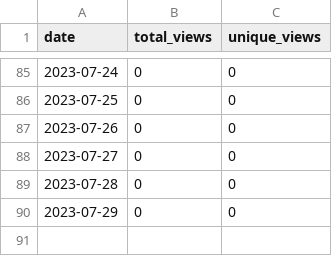
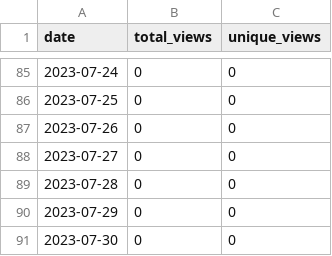
Before and after one commit to merrymitch/COMP5120, a CSV file: .traffic/views.csv, drawn as a sheet; only a part is shown, gaps mark what is left out.

```diff
--- a/.traffic/views.csv
+++ b/.traffic/views.csv
@@ -90 +90,2 @@ date,total_views,unique_views
 2023-07-29,0,0
+2023-07-30,0,0
```
Also changed, not shown: .traffic/clones.csv, 3 other files.
